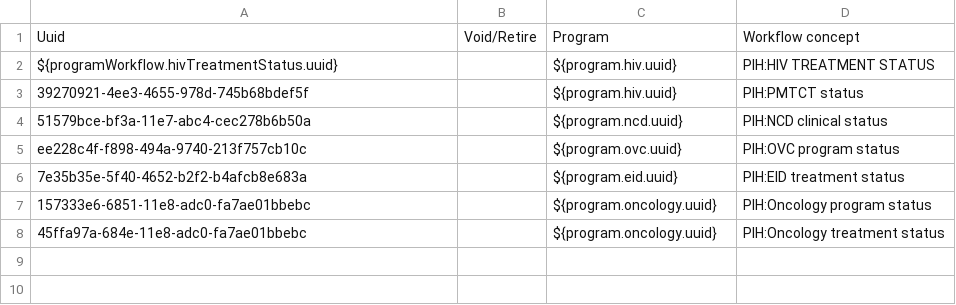
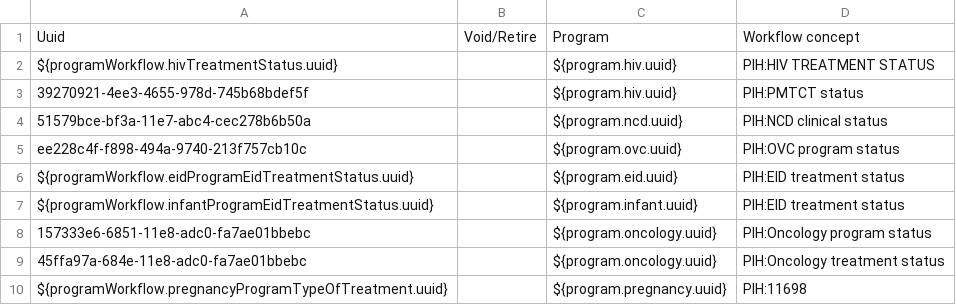
Before and after one commit to PIH/openmrs-config-pihemr, a CSV file: configuration/programworkflows/programworkflows.csv, drawn as a sheet.

```diff
--- a/configuration/programworkflows/programworkflows.csv
+++ b/configuration/programworkflows/programworkflows.csv
@@ -5,4 +5,6 @@ ${programWorkflow.hivTreatmentStatus.uuid},,${program.hiv.uuid},PIH:HIV TREATMEN
 ee228c4f-f898-494a-9740-213f757cb10c,,${program.ovc.uuid},PIH:OVC program status
-7e35b35e-5f40-4652-b2f2-b4afcb8e683a,,${program.eid.uuid},PIH:EID treatment status
+${programWorkflow.eidProgramEidTreatmentStatus.uuid},,${program.eid.uuid},PIH:EID treatment status
+${programWorkflow.infantProgramEidTreatmentStatus.uuid},,${program.infant.uuid},PIH:EID treatment status
 157333e6-6851-11e8-adc0-fa7ae01bbebc,,${program.oncology.uuid},PIH:Oncology program status
 45ffa97a-684e-11e8-adc0-fa7ae01bbebc,,${program.oncology.uuid},PIH:Oncology treatment status
+${programWorkflow.pregnancyProgramTypeOfTreatment.uuid},,${program.pregnancy.uuid},PIH:11698
```
Also changed, not shown: configuration/programs/programs.csv, configuration/programworkflowstates/programworkflowstates.csv, 5 other files.
